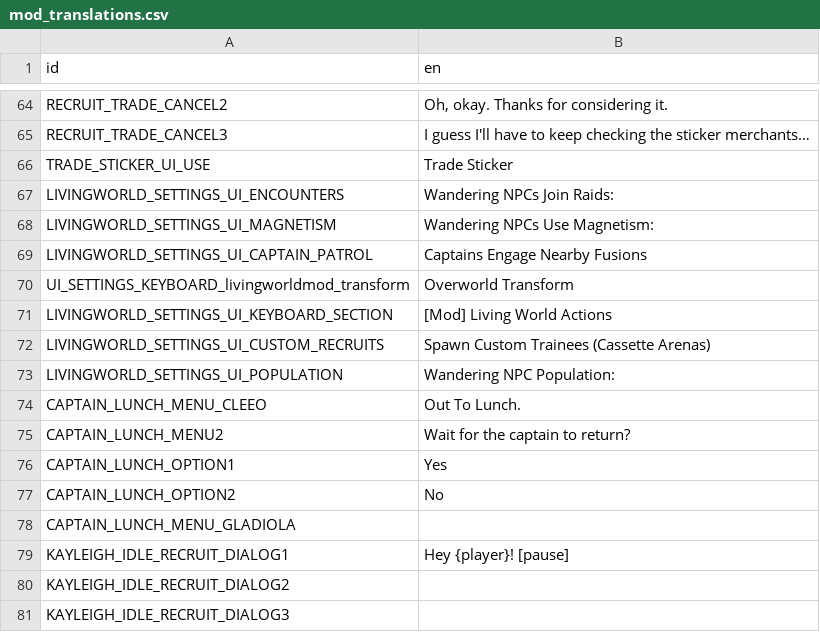
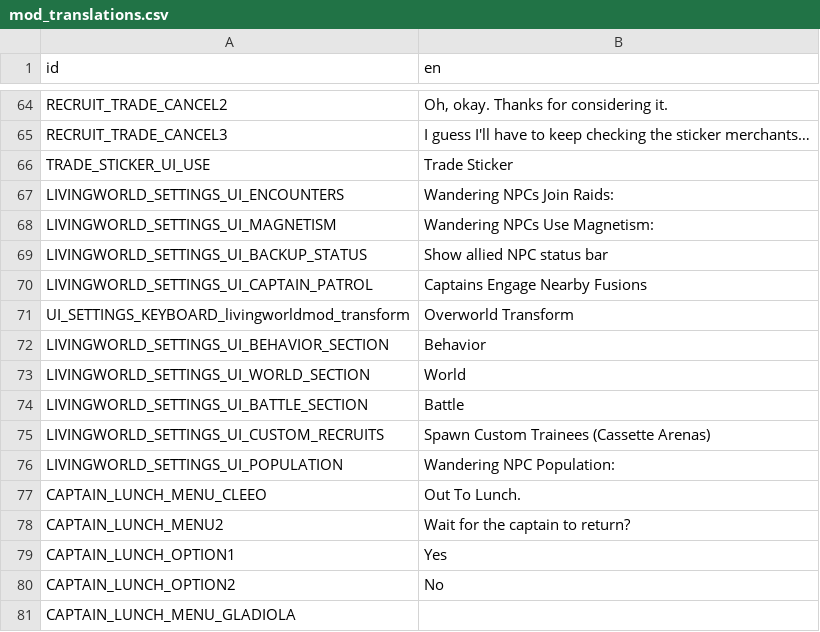
Before and after one commit to ninaforce13/LivingWorld, a CSV file: translations/mod_translations.csv, drawn as a sheet; only a part is shown, gaps mark what is left out; the shorter side is filled out with more unchanged rows.

Commit message:
Finalize Settings Menu
* Cleanup settings and finish implementing
* fix a few issues with face direction actions

```diff
--- a/translations/mod_translations.csv
+++ b/translations/mod_translations.csv
@@ -68,5 +68,8 @@ LIVINGWORLD_SETTINGS_UI_ENCOUNTERS,Wandering NPCs Join Raids:
 LIVINGWORLD_SETTINGS_UI_MAGNETISM,Wandering NPCs Use Magnetism:
+LIVINGWORLD_SETTINGS_UI_BACKUP_STATUS,Show allied NPC status bar
 LIVINGWORLD_SETTINGS_UI_CAPTAIN_PATROL,Captains Engage Nearby Fusions
 UI_SETTINGS_KEYBOARD_livingworldmod_transform,Overworld Transform
-LIVINGWORLD_SETTINGS_UI_KEYBOARD_SECTION,[Mod] Living World Actions
+LIVINGWORLD_SETTINGS_UI_BEHAVIOR_SECTION,Behavior
+LIVINGWORLD_SETTINGS_UI_WORLD_SECTION,World
+LIVINGWORLD_SETTINGS_UI_BATTLE_SECTION,Battle
 LIVINGWORLD_SETTINGS_UI_CUSTOM_RECRUITS,Spawn Custom Trainees (Cassette Arenas)
```
Also changed, not shown: 12 other files.
